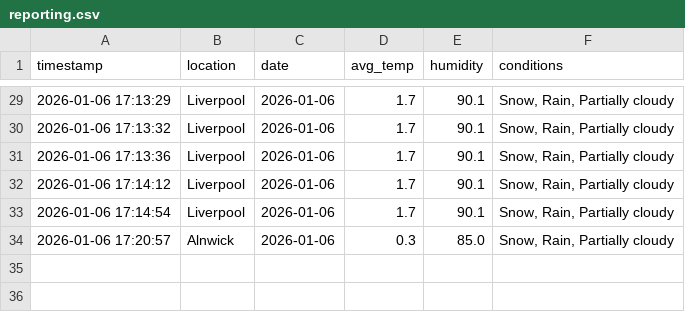
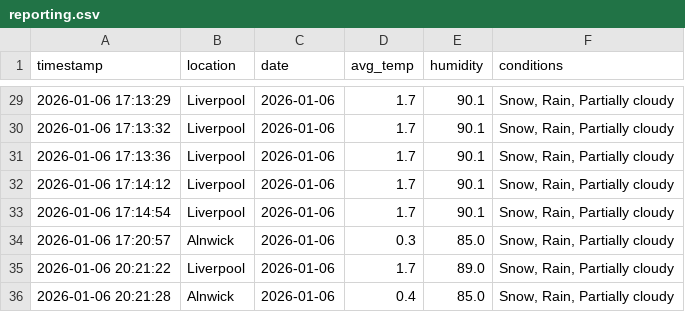
Before and after one commit to Isaac-D-Ritchie/CIS1702-CW2-Git-Happens, a CSV file: reporting.csv, drawn as a sheet; only a part is shown, gaps mark what is left out.

```diff
--- a/reporting.csv
+++ b/reporting.csv
@@ -34 +34,3 @@ timestamp,location,date,avg_temp,humidity,conditions
 2026-01-06 17:20:57,Alnwick,2026-01-06,0.3,85.0,"Snow, Rain, Partially cloudy"
+2026-01-06 20:21:22,Liverpool,2026-01-06,1.7,89.0,"Snow, Rain, Partially cloudy"
+2026-01-06 20:21:28,Alnwick,2026-01-06,0.4,85.0,"Snow, Rain, Partially cloudy"
```
Also changed, not shown: 4 other files.
